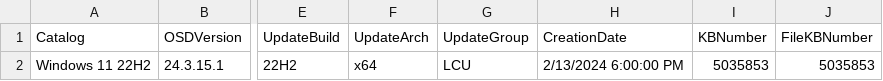
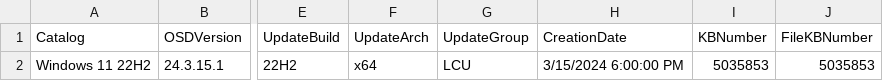
Before and after one commit to OSDeploy/OSDSUS, a CSV file: Catalogs/Windows/Windows 11 22H2 LCU.csv, drawn as a sheet; only a part is shown, gaps mark what is left out; the diff names each change by its address in the sheet, - before the commit and + after, or states it on an @@ line.

```diff
--- a/Catalogs/Windows/Windows 11 22H2 LCU.csv
+++ b/Catalogs/Windows/Windows 11 22H2 LCU.csv
-H2 (CreationDate): 2/13/2024 6:00:00 PM
+H2 (CreationDate): 3/15/2024 6:00:00 PM
```
Also changed, not shown: Catalogs/Windows/Windows 11 23H2 LCU.csv, 3 other files.
